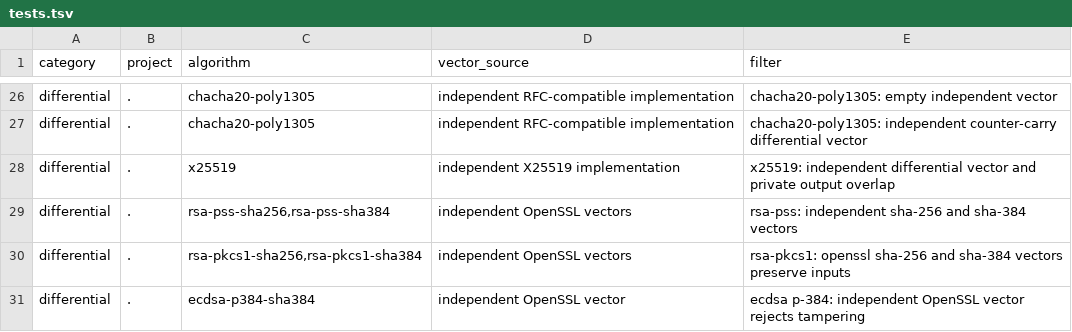
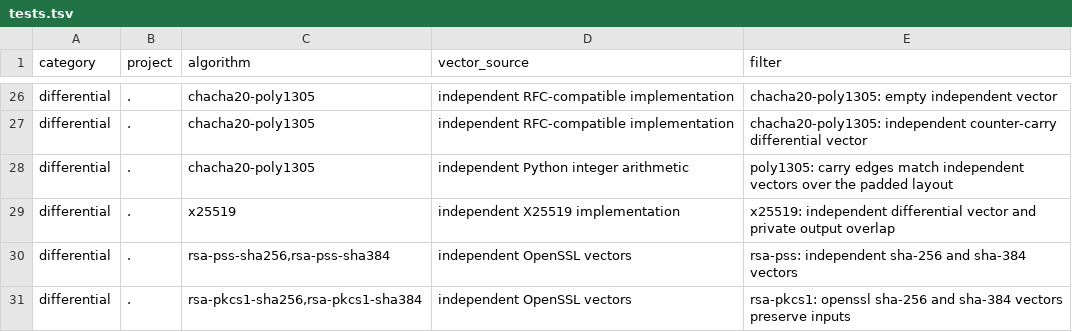
Before and after one commit to briar-systems/mach-crypto, a TSV file: assurance/tests.tsv, drawn as a sheet; only a part is shown, gaps mark what is left out; the shorter side is filled out with more unchanged rows; the diff names each change by its address in the sheet, - before the commit and + after, or states it on an @@ line.

Commit message:
perf(#83): poly1305 on three 44-bit limbs
A block is nine word.multiply_wide products and one carry chain instead of
25 low products over five 26-bit limbs. The final reduction and the pad
addition work on 64-bit words. Carry edges are checked against independent
big-integer vectors over the padded layout.

```diff
--- a/assurance/tests.tsv
+++ b/assurance/tests.tsv
+row 28: differential | . | chacha20-poly1305 | independent Python integer arithmetic | poly1305: carry edges match independent vectors over the padded layout
```
Also changed, not shown: 3 other files.
